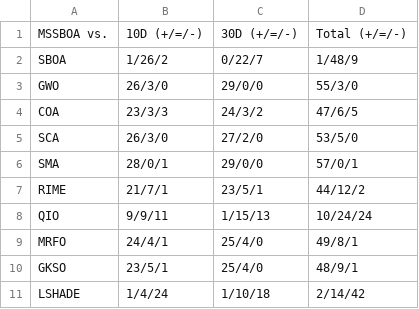
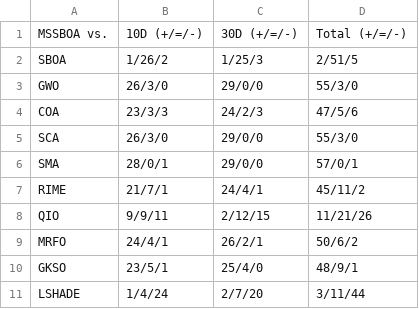
Before and after one commit to caixinyu2017-star/xixi, a CSV file: work/mssboa-design/results/T_t7.csv, drawn as a sheet.

```diff
--- a/work/mssboa-design/results/T_t7.csv
+++ b/work/mssboa-design/results/T_t7.csv
@@ -1,11 +1,11 @@
 MSSBOA vs.,10D (+/=/-),30D (+/=/-),Total (+/=/-)
-SBOA,1/26/2,0/22/7,1/48/9
+SBOA,1/26/2,1/25/3,2/51/5
 GWO,26/3/0,29/0/0,55/3/0
-COA,23/3/3,24/3/2,47/6/5
-SCA,26/3/0,27/2/0,53/5/0
+COA,23/3/3,24/2/3,47/5/6
+SCA,26/3/0,29/0/0,55/3/0
 SMA,28/0/1,29/0/0,57/0/1
-RIME,21/7/1,23/5/1,44/12/2
-QIO,9/9/11,1/15/13,10/24/24
-MRFO,24/4/1,25/4/0,49/8/1
+RIME,21/7/1,24/4/1,45/11/2
+QIO,9/9/11,2/12/15,11/21/26
+MRFO,24/4/1,26/2/1,50/6/2
 GKSO,23/5/1,25/4/0,48/9/1
-LSHADE,1/4/24,1/10/18,2/14/42
+LSHADE,1/4/24,2/7/20,3/11/44
```
Also changed, not shown: work/mssboa-design/results/T_A_main_D30.csv, work/mssboa-design/results/T_loss.csv, 7 other files.
